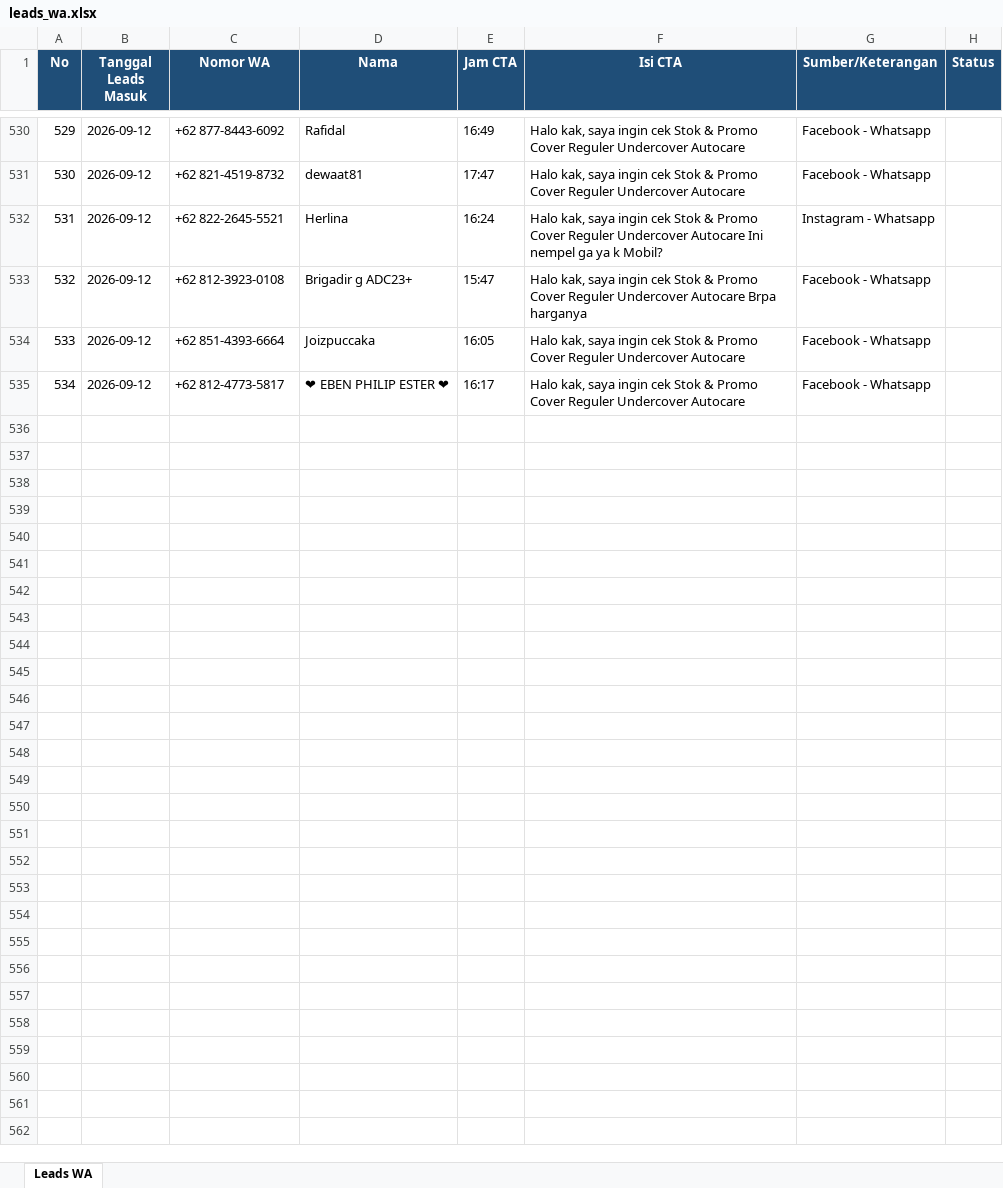
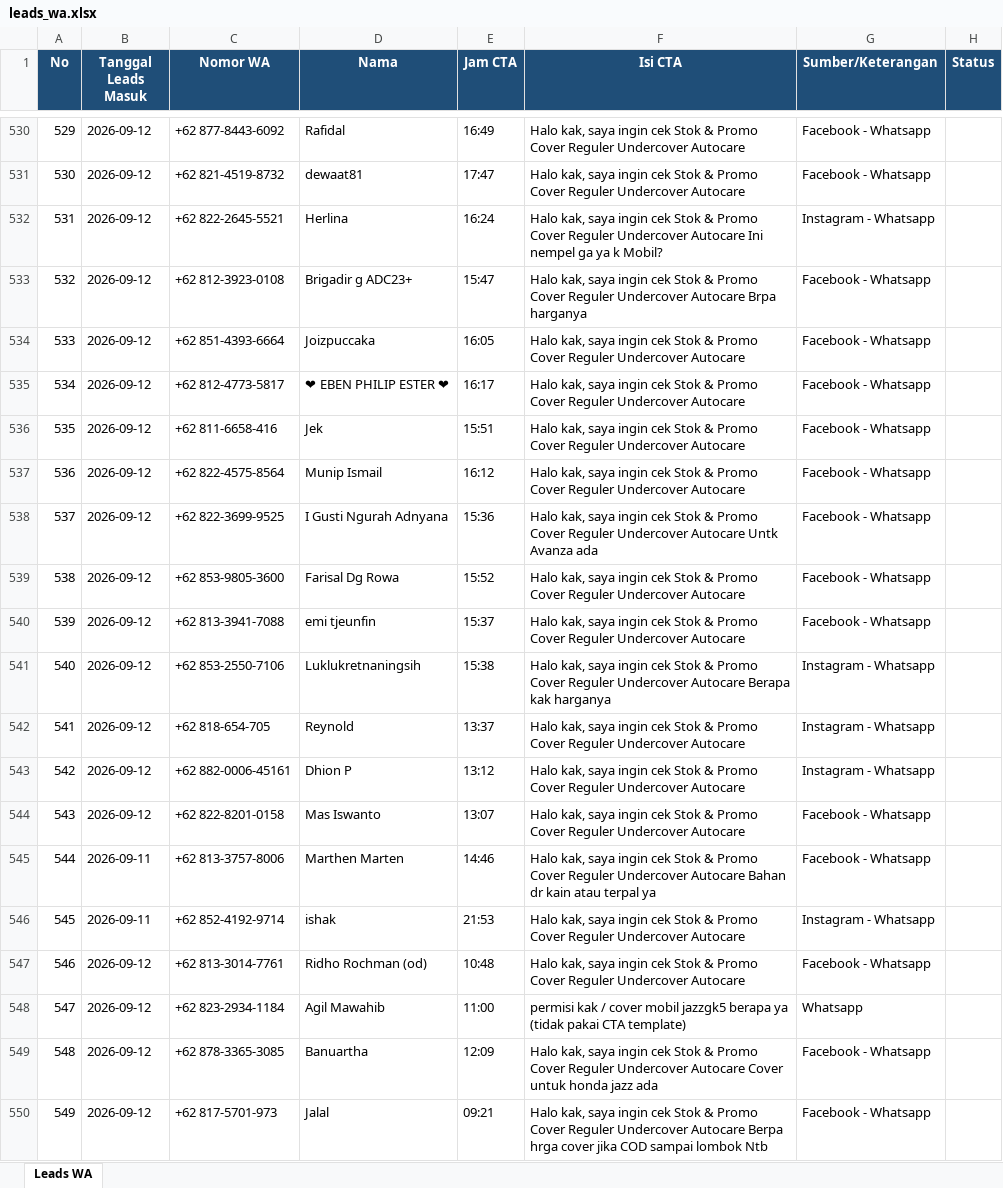
Before and after one commit to undercovermobil-bot/dealmaker, an Excel workbook: data/leads_wa.xlsx, sheet Leads WA, drawn as a sheet; only a part is shown, gaps mark what is left out; values as stored, in another font and other column widths than the file's, no borders; the diff names each change by its address in the sheet, - before the commit and + after, or states it on an @@ line.

```diff
--- a/data/leads_wa.xlsx (sheet Leads WA)
+++ b/data/leads_wa.xlsx (sheet Leads WA)
+row 536: 535 | 2026-09-12 | +62 811-6658-416 | Jek | 15:51 | Halo kak, saya ingin cek Stok & Promo Cover Reguler Undercover Autocare | Facebook - Whatsapp
+row 537: 536 | 2026-09-12 | +62 822-4575-8564 | Munip Ismail | 16:12 | Halo kak, saya ingin cek Stok & Promo Cover Reguler Undercover Autocare | Facebook - Whatsapp
+row 538: 537 | 2026-09-12 | +62 822-3699-9525 | I Gusti Ngurah Adnyana | 15:36 | Halo kak, saya ingin cek Stok & Promo Cover Reguler Undercover Autocare Untk Avanza ada | Facebook - Whatsapp
+row 539: 538 | 2026-09-12 | +62 853-9805-3600 | Farisal Dg Rowa | 15:52 | Halo kak, saya ingin cek Stok & Promo Cover Reguler Undercover Autocare | Facebook - Whatsapp
+row 540: 539 | 2026-09-12 | +62 813-3941-7088 | emi tjeunfin | 15:37 | Halo kak, saya ingin cek Stok & Promo Cover Reguler Undercover Autocare | Facebook - Whatsapp
+row 541: 540 | 2026-09-12 | +62 853-2550-7106 | Luklukretnaningsih | 15:38 | Halo kak, saya ingin cek Stok & Promo Cover Reguler Undercover Autocare Berapa kak harganya | Instagram - Whatsapp
+row 542: 541 | 2026-09-12 | +62 818-654-705 | Reynold | 13:37 | Halo kak, saya ingin cek Stok & Promo Cover Reguler Undercover Autocare | Instagram - Whatsapp
+row 543: 542 | 2026-09-12 | +62 882-0006-45161 | Dhion P | 13:12 | Halo kak, saya ingin cek Stok & Promo Cover Reguler Undercover Autocare | Instagram - Whatsapp
+row 544: 543 | 2026-09-12 | +62 822-8201-0158 | Mas Iswanto | 13:07 | Halo kak, saya ingin cek Stok & Promo Cover Reguler Undercover Autocare | Facebook - Whatsapp
+row 545: 544 | 2026-09-11 | +62 813-3757-8006 | Marthen Marten | 14:46 | Halo kak, saya ingin cek Stok & Promo Cover Reguler Undercover Autocare Bahan dr kain atau terpal ya | Facebook - Whatsapp
+row 546: 545 | 2026-09-11 | +62 852-4192-9714 | ishak | 21:53 | Halo kak, saya ingin cek Stok & Promo Cover Reguler Undercover Autocare | Instagram - Whatsapp
+row 547: 546 | 2026-09-12 | +62 813-3014-7761 | Ridho Rochman (od) | 10:48 | Halo kak, saya ingin cek Stok & Promo Cover Reguler Undercover Autocare | Facebook - Whatsapp
+row 548: 547 | 2026-09-12 | +62 823-2934-1184 | Agil Mawahib | 11:00 | permisi kak / cover mobil jazzgk5 berapa ya (tidak pakai CTA template) | Whatsapp
+row 549: 548 | 2026-09-12 | +62 878-3365-3085 | Banuartha | 12:09 | Halo kak, saya ingin cek Stok & Promo Cover Reguler Undercover Autocare Cover untuk honda jazz ada | Facebook - Whatsapp
+row 550: 549 | 2026-09-12 | +62 817-5701-973 | Jalal | 09:21 | Halo kak, saya ingin cek Stok & Promo Cover Reguler Undercover Autocare Berpa hrga cover jika COD sampai lombok Ntb | Facebook - Whatsapp
```
